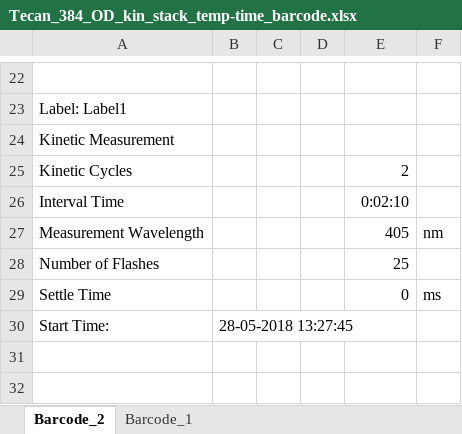
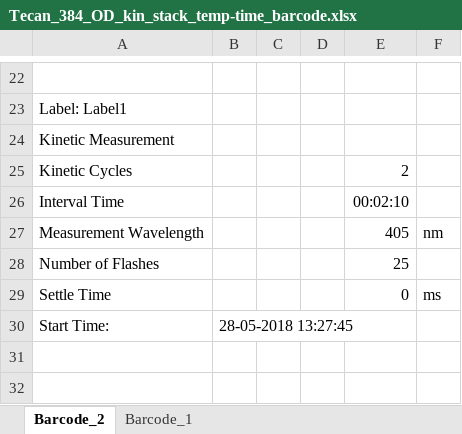
Before and after one commit to tp2750/platereader, an Excel workbook: inst/ExampleFiles/Tecan_384_OD_kin_stack_temp-time_barcode.xlsx, sheet Barcode_2, drawn as a sheet; only a part is shown, gaps mark what is left out; values as stored, in another font and other column widths than the file's, no borders; the diff names each change by its address in the sheet, - before the commit and + after, or states it on an @@ line.

```diff
--- a/inst/ExampleFiles/Tecan_384_OD_kin_stack_temp-time_barcode.xlsx (sheet Barcode_2)
+++ b/inst/ExampleFiles/Tecan_384_OD_kin_stack_temp-time_barcode.xlsx (sheet Barcode_2)
-E26: 0:02:10
+E26: 00:02:10
```
Also changed, not shown: sheet Barcode_1.
